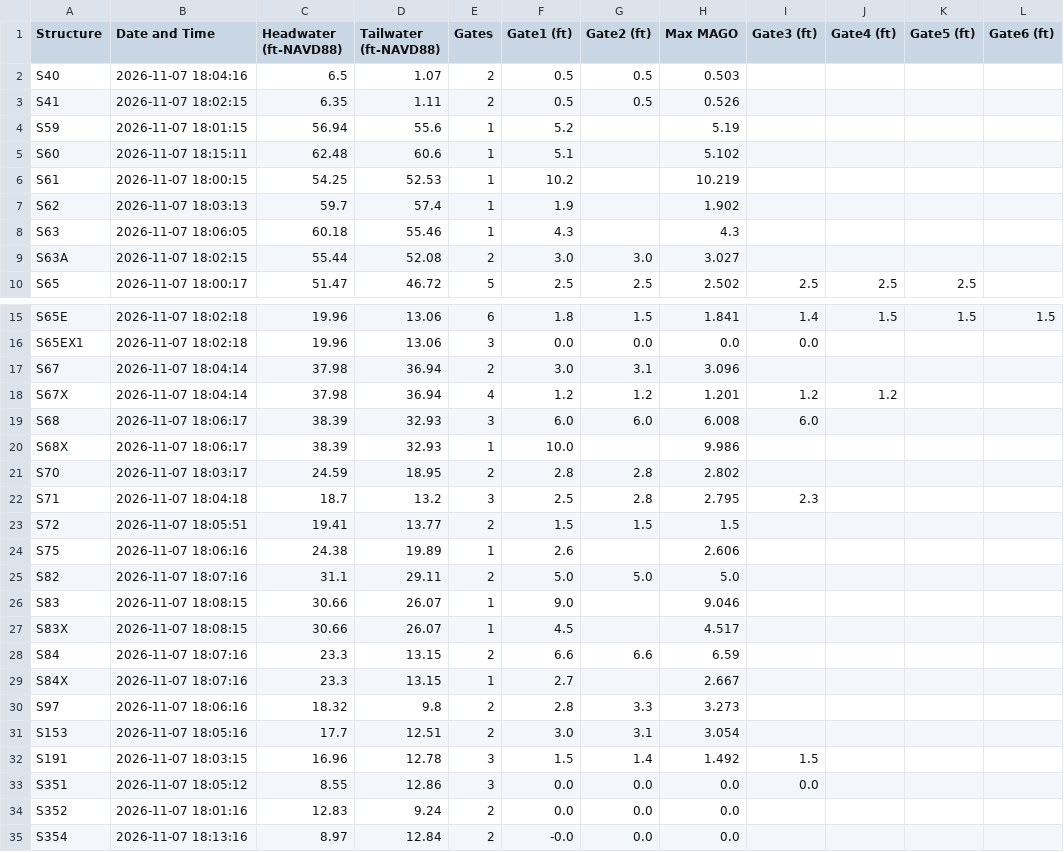
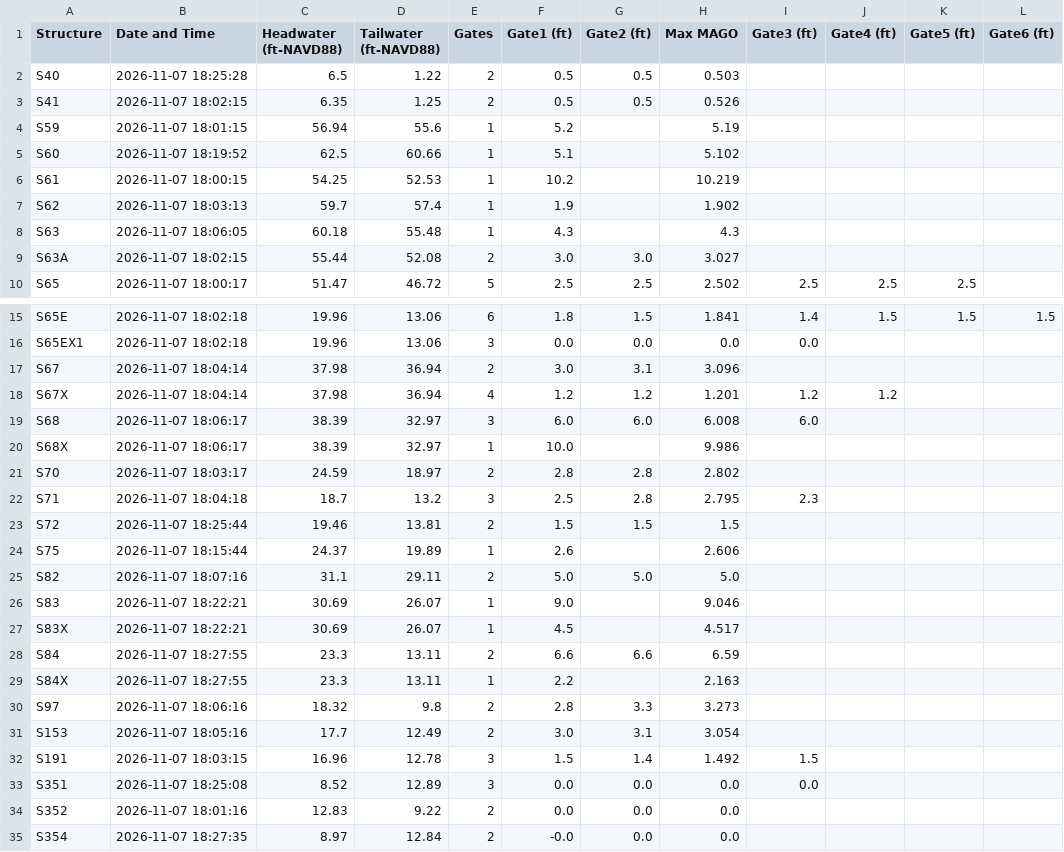
Before and after one commit to tdessalegne/Pollynomial-Fitted-MAGO-Calculator-Ver3.1, a CSV file: daily_data.csv, drawn as a sheet; only a part is shown, gaps mark what is left out.

Commit message:
Daily update: 2026-11-07

```diff
--- a/daily_data.csv
+++ b/daily_data.csv
@@ -1,9 +1,9 @@
 Structure,Date and Time,Headwater (ft-NAVD88),Tailwater (ft-NAVD88),Gates,Gate1 (ft),Gate2 (ft),Max MAGO,Gate3 (ft),Gate4 (ft),Gate5 (ft),Gate6 (ft)
-S40,2026-11-07 18:04:16,6.5,1.07,2,0.5,0.5,0.503,,,,
-S41,2026-11-07 18:02:15,6.35,1.11,2,0.5,0.5,0.526,,,,
+S40,2026-11-07 18:25:28,6.5,1.22,2,0.5,0.5,0.503,,,,
+S41,2026-11-07 18:02:15,6.35,1.25,2,0.5,0.5,0.526,,,,
 S59,2026-11-07 18:01:15,56.94,55.6,1,5.2,,5.19,,,,
-S60,2026-11-07 18:15:11,62.48,60.6,1,5.1,,5.102,,,,
+S60,2026-11-07 18:19:52,62.5,60.66,1,5.1,,5.102,,,,
 S61,2026-11-07 18:00:15,54.25,52.53,1,10.2,,10.219,,,,
 S62,2026-11-07 18:03:13,59.7,57.4,1,1.9,,1.902,,,,
-S63,2026-11-07 18:06:05,60.18,55.46,1,4.3,,4.3,,,,
+S63,2026-11-07 18:06:05,60.18,55.48,1,4.3,,4.3,,,,
 S63A,2026-11-07 18:02:15,55.44,52.08,2,3.0,3.0,3.027,,,,
@@ -18,18 +18,18 @@ S67,2026-11-07 18:04:14,37.98,36.94,2,3.0,3.1,3.096,,,,
 S67X,2026-11-07 18:04:14,37.98,36.94,4,1.2,1.2,1.201,1.2,1.2,,
-S68,2026-11-07 18:06:17,38.39,32.93,3,6.0,6.0,6.008,6.0,,,
-S68X,2026-11-07 18:06:17,38.39,32.93,1,10.0,,9.986,,,,
-S70,2026-11-07 18:03:17,24.59,18.95,2,2.8,2.8,2.802,,,,
+S68,2026-11-07 18:06:17,38.39,32.97,3,6.0,6.0,6.008,6.0,,,
+S68X,2026-11-07 18:06:17,38.39,32.97,1,10.0,,9.986,,,,
+S70,2026-11-07 18:03:17,24.59,18.97,2,2.8,2.8,2.802,,,,
 S71,2026-11-07 18:04:18,18.7,13.2,3,2.5,2.8,2.795,2.3,,,
-S72,2026-11-07 18:05:51,19.41,13.77,2,1.5,1.5,1.5,,,,
-S75,2026-11-07 18:06:16,24.38,19.89,1,2.6,,2.606,,,,
+S72,2026-11-07 18:25:44,19.46,13.81,2,1.5,1.5,1.5,,,,
+S75,2026-11-07 18:15:44,24.37,19.89,1,2.6,,2.606,,,,
 S82,2026-11-07 18:07:16,31.1,29.11,2,5.0,5.0,5.0,,,,
-S83,2026-11-07 18:08:15,30.66,26.07,1,9.0,,9.046,,,,
-S83X,2026-11-07 18:08:15,30.66,26.07,1,4.5,,4.517,,,,
-S84,2026-11-07 18:07:16,23.3,13.15,2,6.6,6.6,6.59,,,,
-S84X,2026-11-07 18:07:16,23.3,13.15,1,2.7,,2.667,,,,
+S83,2026-11-07 18:22:21,30.69,26.07,1,9.0,,9.046,,,,
+S83X,2026-11-07 18:22:21,30.69,26.07,1,4.5,,4.517,,,,
+S84,2026-11-07 18:27:55,23.3,13.11,2,6.6,6.6,6.59,,,,
+S84X,2026-11-07 18:27:55,23.3,13.11,1,2.2,,2.163,,,,
 S97,2026-11-07 18:06:16,18.32,9.8,2,2.8,3.3,3.273,,,,
-S153,2026-11-07 18:05:16,17.7,12.51,2,3.0,3.1,3.054,,,,
+S153,2026-11-07 18:05:16,17.7,12.49,2,3.0,3.1,3.054,,,,
 S191,2026-11-07 18:03:15,16.96,12.78,3,1.5,1.4,1.492,1.5,,,
-S351,2026-11-07 18:05:12,8.55,12.86,3,0.0,0.0,0.0,0.0,,,
-S352,2026-11-07 18:01:16,12.83,9.24,2,0.0,0.0,0.0,,,,
-S354,2026-11-07 18:13:16,8.97,12.84,2,-0.0,0.0,0.0,,,,
+S351,2026-11-07 18:25:08,8.52,12.89,3,0.0,0.0,0.0,0.0,,,
+S352,2026-11-07 18:01:16,12.83,9.22,2,0.0,0.0,0.0,,,,
+S354,2026-11-07 18:27:35,8.97,12.84,2,-0.0,0.0,0.0,,,,
```
